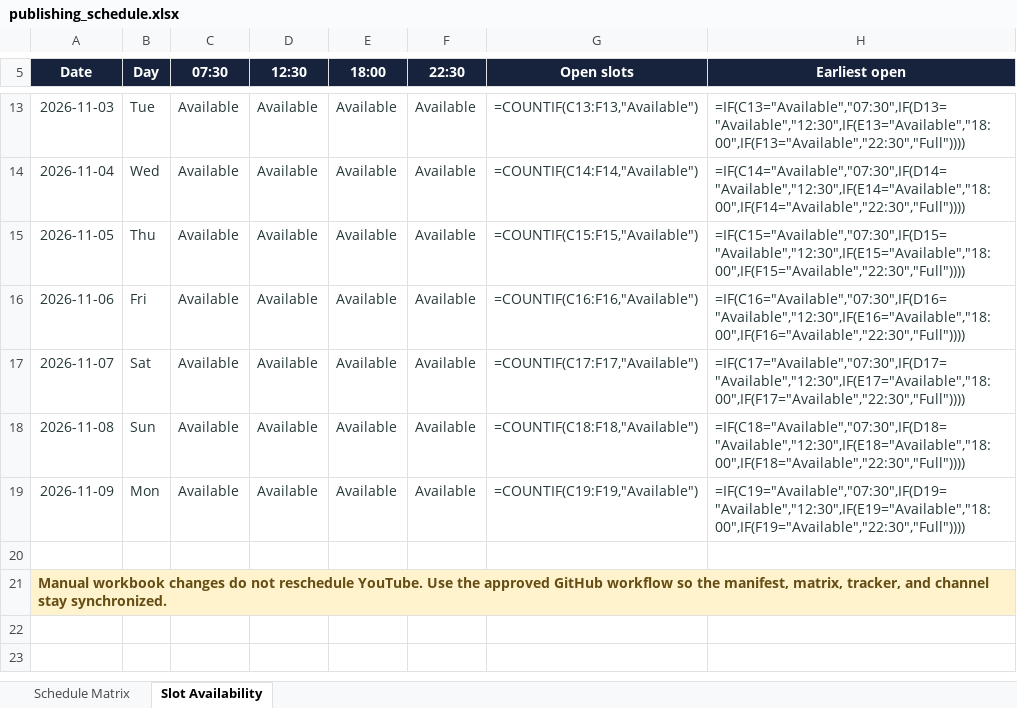
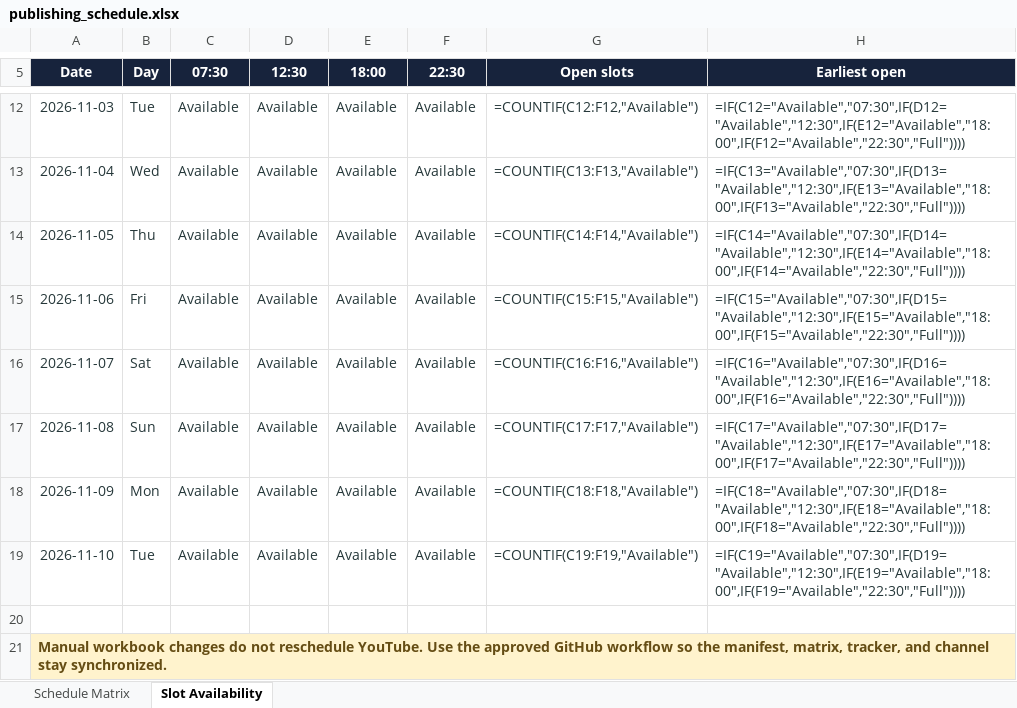
Before and after one commit to Indusvalley7/talkivana-automation, an Excel workbook: tracker/publishing_schedule.xlsx, sheet Slot Availability, drawn as a sheet; only a part is shown, gaps mark what is left out; values as stored, in another font and other column widths than the file's, no borders; formulas without a stored value are shown as written; conditional formats not drawn; addresses are those after the commit; the diff covers the shown part only; the diff names each change by its address in the sheet, - before the commit and + after, or states it on an @@ line.

```diff
--- a/tracker/publishing_schedule.xlsx (sheet Slot Availability)
+++ b/tracker/publishing_schedule.xlsx (sheet Slot Availability)
-G12 (Open slots): =COUNTIF(C13:F13,"Available")
+G12 (Open slots): =COUNTIF(C12:F12,"Available")
-H12 (Earliest open): =IF(C13="Available","07:30",IF(D13="Available","12:30",IF(E13="Available","18:00",IF(F13="Available","22:30","Full"))))
+H12 (Earliest open): =IF(C12="Available","07:30",IF(D12="Available","12:30",IF(E12="Available","18:00",IF(F12="Available","22:30","Full"))))
-G13 (Open slots): =COUNTIF(C14:F14,"Available")
+G13 (Open slots): =COUNTIF(C13:F13,"Available")
-H13 (Earliest open): =IF(C14="Available","07:30",IF(D14="Available","12:30",IF(E14="Available","18:00",IF(F14="Available","22:30","Full"))))
+H13 (Earliest open): =IF(C13="Available","07:30",IF(D13="Available","12:30",IF(E13="Available","18:00",IF(F13="Available","22:30","Full"))))
-G14 (Open slots): =COUNTIF(C15:F15,"Available")
+G14 (Open slots): =COUNTIF(C14:F14,"Available")
-H14 (Earliest open): =IF(C15="Available","07:30",IF(D15="Available","12:30",IF(E15="Available","18:00",IF(F15="Available","22:30","Full"))))
+H14 (Earliest open): =IF(C14="Available","07:30",IF(D14="Available","12:30",IF(E14="Available","18:00",IF(F14="Available","22:30","Full"))))
-G15 (Open slots): =COUNTIF(C16:F16,"Available")
+G15 (Open slots): =COUNTIF(C15:F15,"Available")
-H15 (Earliest open): =IF(C16="Available","07:30",IF(D16="Available","12:30",IF(E16="Available","18:00",IF(F16="Available","22:30","Full"))))
+H15 (Earliest open): =IF(C15="Available","07:30",IF(D15="Available","12:30",IF(E15="Available","18:00",IF(F15="Available","22:30","Full"))))
-G16 (Open slots): =COUNTIF(C17:F17,"Available")
+G16 (Open slots): =COUNTIF(C16:F16,"Available")
-H16 (Earliest open): =IF(C17="Available","07:30",IF(D17="Available","12:30",IF(E17="Available","18:00",IF(F17="Available","22:30","Full"))))
+H16 (Earliest open): =IF(C16="Available","07:30",IF(D16="Available","12:30",IF(E16="Available","18:00",IF(F16="Available","22:30","Full"))))
-G17 (Open slots): =COUNTIF(C18:F18,"Available")
+G17 (Open slots): =COUNTIF(C17:F17,"Available")
-H17 (Earliest open): =IF(C18="Available","07:30",IF(D18="Available","12:30",IF(E18="Available","18:00",IF(F18="Available","22:30","Full"))))
+H17 (Earliest open): =IF(C17="Available","07:30",IF(D17="Available","12:30",IF(E17="Available","18:00",IF(F17="Available","22:30","Full"))))
-G18 (Open slots): =COUNTIF(C19:F19,"Available")
+G18 (Open slots): =COUNTIF(C18:F18,"Available")
-H18 (Earliest open): =IF(C19="Available","07:30",IF(D19="Available","12:30",IF(E19="Available","18:00",IF(F19="Available","22:30","Full"))))
+H18 (Earliest open): =IF(C18="Available","07:30",IF(D18="Available","12:30",IF(E18="Available","18:00",IF(F18="Available","22:30","Full"))))
+row 19: 2026-11-10 | Tue | Available | Available | Available | Available | =COUNTIF(C19:F19,"Available") | =IF(C19="Available","07:30",IF(D19="Available","12:30",IF(E19="Available","18:00",IF(F19="Available","22:30","Full"))))
```
Also changed, not shown: 1 removed row and 12 edited cells elsewhere in this sheet, sheet Schedule Matrix.
